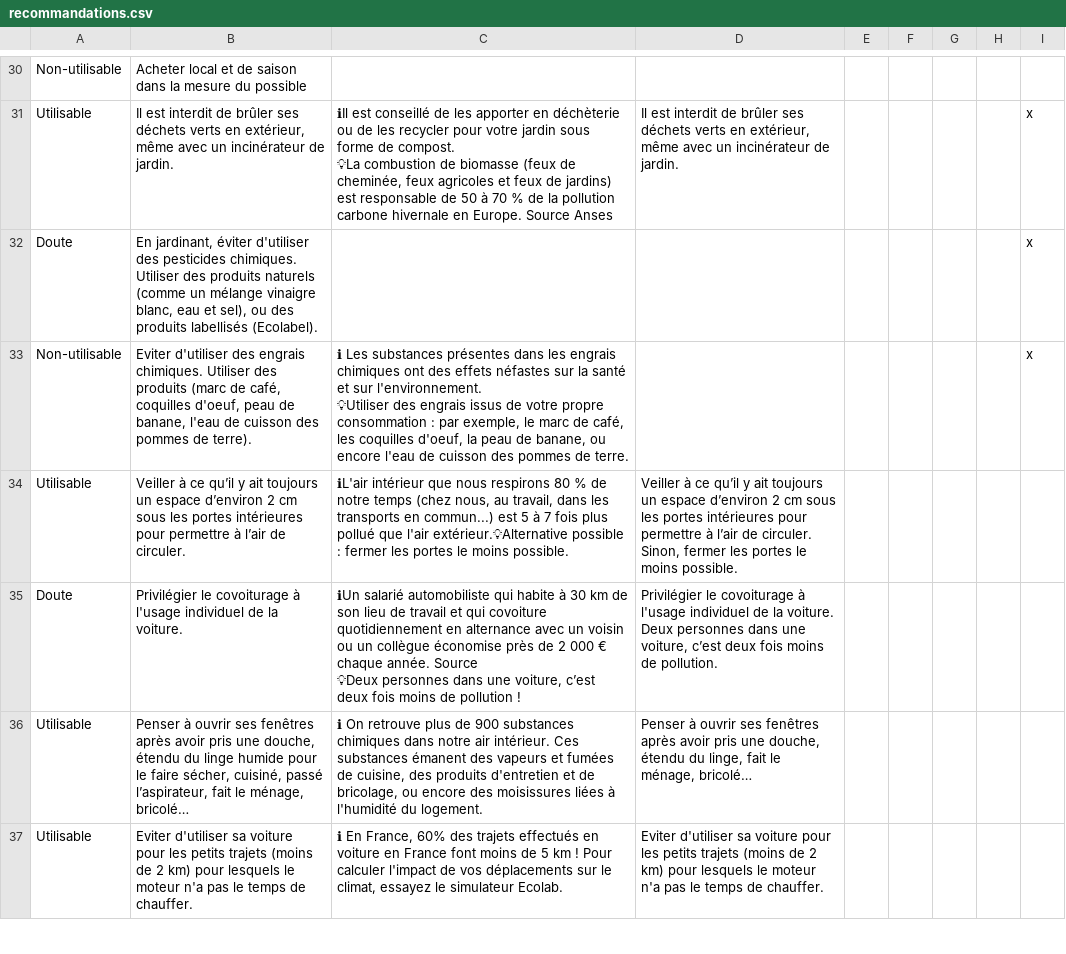
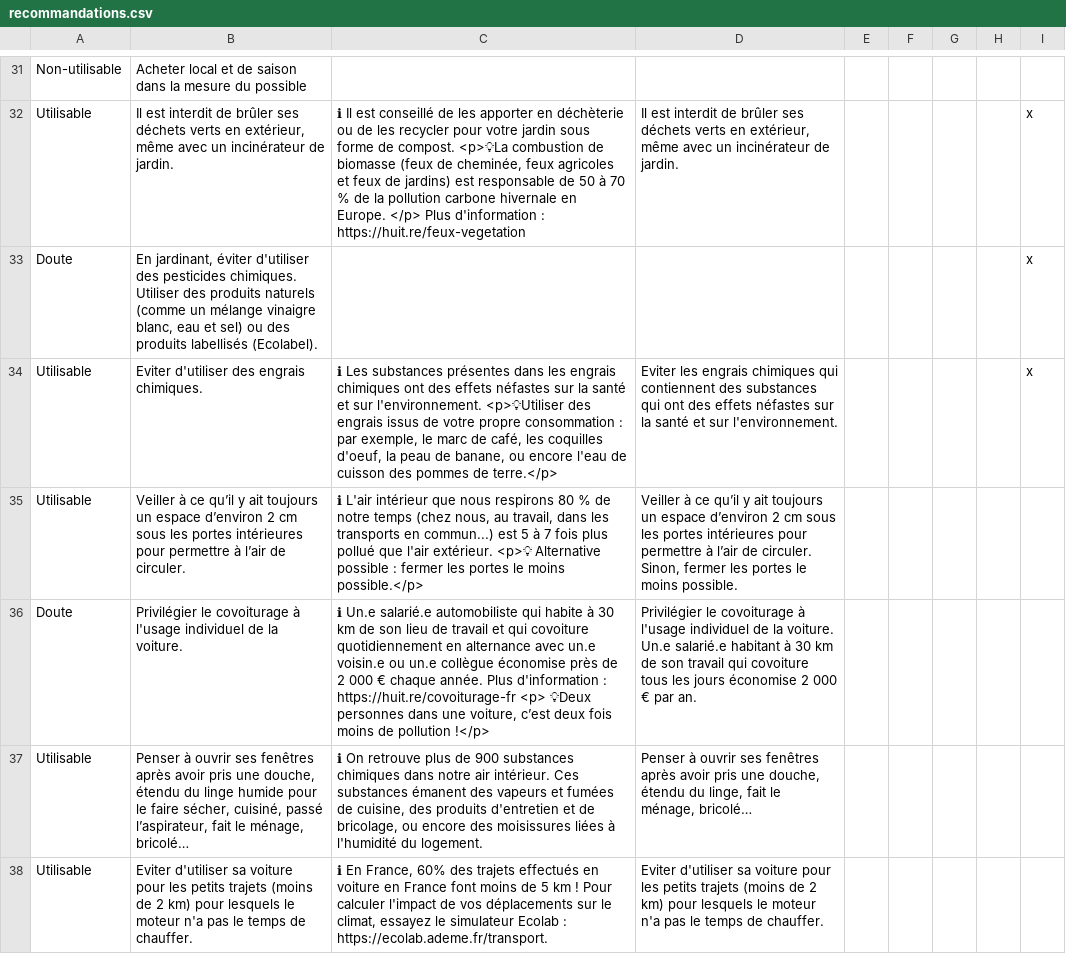
Before and after one commit to betagouv/recosante-api, a CSV file: data/recommandations.csv, drawn as a sheet; only a part is shown, gaps mark what is left out; addresses are those after the commit; ↵ is a line break in a cell; the diff covers the shown part only; the diff names each change by its address in the sheet, - before the commit and + after, or states it on an @@ line.

```diff
--- a/data/recommandations.csv
+++ b/data/recommandations.csv
-C32: ℹIl est conseillé de les apporter en déchèterie ou de les recycler pour votre jardin sous forme de compost. ↵ 💡La combustion de biomasse (feux de cheminée, feux agricoles et feux de jardins) est responsable de 50 à 70 % de la pollution carbone hivernale en Europe. Source Anses
+C32: ℹ Il est conseillé de les apporter en déchèterie ou de les recycler pour votre jardin sous forme de compost. <p>💡La combustion de biomasse (feux de cheminée, feux agricoles et feux de jardins) est responsable de 50 à 70 % de la pollution carbone hivernale en Europe. </p> Plus d'information : https://huit.re/feux-vegetation
-B33: …eau et sel), ou des…
+B33: …eau et sel) ou des…
-A34: Non-utilisable
+A34: Utilisable
-B34: …engrais chimiques. Utiliser des produits (marc de café, coquilles d'oeuf, peau de banane, l'eau de cuisson des pommes de terre).
+B34: …engrais chimiques.
-C34: …sur l'environnement. ↵ 💡Utiliser des engrais issus de votre propre consommation : par exemple, le marc de café, les coquilles d'oeuf, la peau de banane, ou encore l'eau de cuisson des pommes de terre.
+C34: …sur l'environnement. <p>💡Utiliser des engrais issus de votre propre consommation : par exemple, le marc de café, les coquilles d'oeuf, la peau de banane, ou encore l'eau de cuisson des pommes de terre.</p>
-D34: (empty)
+D34: Eviter les engrais chimiques qui contiennent des substances qui ont des effets néfastes sur la santé et sur l'environnement.
-C35: ℹL'air intérieur que nous respirons 80 % de notre temps (chez nous, au travail, dans les transports en commun...) est 5 à 7 fois plus pollué que l'air extérieur.💡Alternative possible : fermer les portes le moins possible.
+C35: ℹ L'air intérieur que nous respirons 80 % de notre temps (chez nous, au travail, dans les transports en commun...) est 5 à 7 fois plus pollué que l'air extérieur. <p>💡 Alternative possible : fermer les portes le moins possible.</p>
-C36: ℹUn salarié automobiliste qui habite à 30 km de son lieu de travail et qui covoiture quotidiennement en alternance avec un voisin ou un collègue économise près de 2 000 € chaque année. Source ↵ 💡Deux personnes dans une voiture, c’est deux fois moins de pollution !
+C36: ℹ Un.e salarié.e automobiliste qui habite à 30 km de son lieu de travail et qui covoiture quotidiennement en alternance avec un.e voisin.e ou un.e collègue économise près de 2 000 € chaque année. Plus d'information : https://huit.re/covoiturage-fr <p> 💡Deux personnes dans une voiture, c’est deux fois moins de pollution !</p>
-D36: …la voiture. Deux personnes dans une voiture, c’est deux fois moins de pollution.
+D36: …la voiture. Un.e salarié.e habitant à 30 km de son travail qui covoiture tous les jours économise 2 000 € par an.
-C38: …le simulateur Ecolab.
+C38: …le simulateur Ecolab : https://ecolab.ademe.fr/transport.
```
Also changed, not shown: 5 added rows and 126 edited cells elsewhere in this file.
